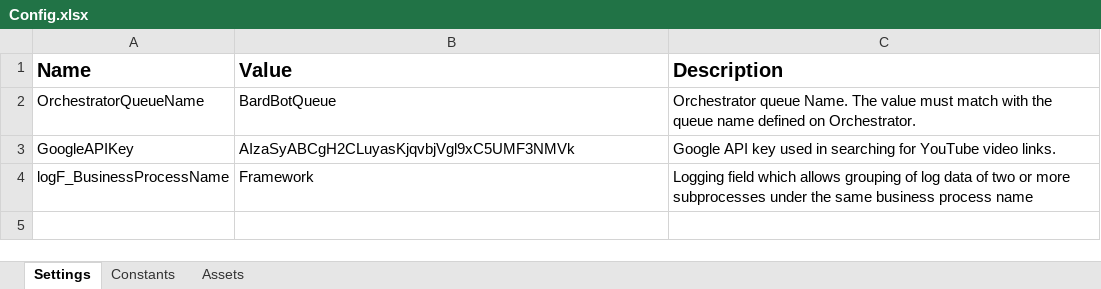
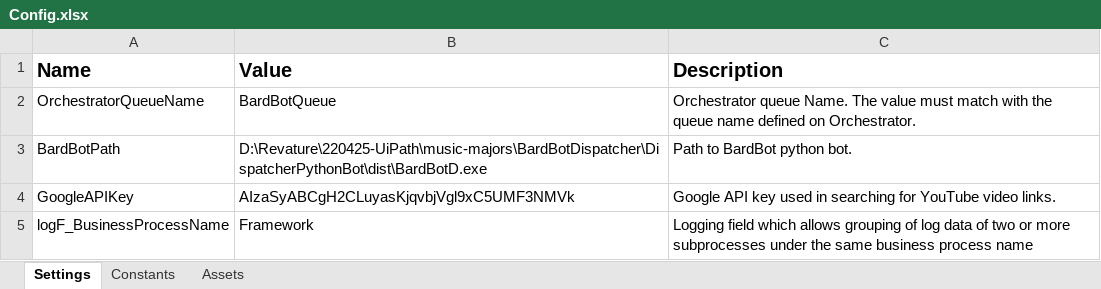
Before and after one commit to 220425-UiPath/music-majors, an Excel workbook: BardBotDispatcher/Data/Config.xlsx, sheet Settings, drawn as a sheet; values as stored, in another font and other column widths than the file's, no borders; the diff names each change by its address in the sheet, - before the commit and + after, or states it on an @@ line.

Commit message:
Have separate python bots for each automation

```diff
--- a/BardBotDispatcher/Data/Config.xlsx (sheet Settings)
+++ b/BardBotDispatcher/Data/Config.xlsx (sheet Settings)
+row 3: BardBotPath | D:\Revature\220425-UiPath\music-majors\BardBotDispatcher\DispatcherPythonBot\dist\BardBotD.exe | Path to BardBot python bot.
```
Also changed, not shown: BardBotPerformer/Data/Config.xlsx, 17 other files.
